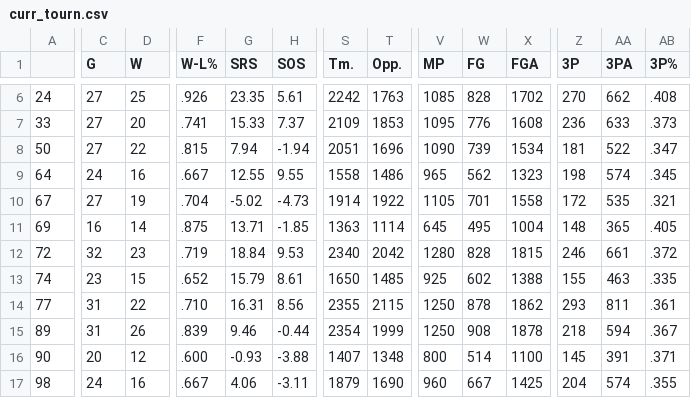
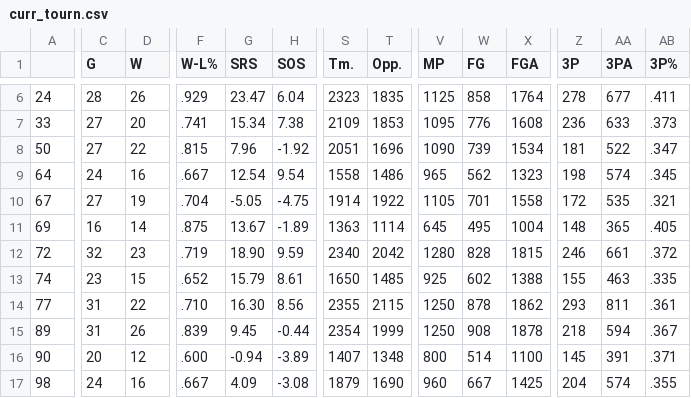
Before and after one commit to geerc/bracketlytics, a CSV file: March_Mania_2021/data/curr_tourn.csv, drawn as a sheet; only a part is shown, gaps mark what is left out; the diff covers the shown part only; the diff names each change by its address in the sheet, - before the commit and + after, or states it on an @@ line.

```diff
--- a/March_Mania_2021/data/curr_tourn.csv
+++ b/March_Mania_2021/data/curr_tourn.csv
-C6 (G): 27
+C6 (G): 28
-D6 (W): 25
+D6 (W): 26
-F6 (W-L%): .926
+F6 (W-L%): .929
-G6 (SRS): 23.35
+G6 (SRS): 23.47
-H6 (SOS): 5.61
+H6 (SOS): 6.04
-S6 (Tm.): 2242
+S6 (Tm.): 2323
-T6 (Opp.): 1763
+T6 (Opp.): 1835
-V6 (MP): 1085
+V6 (MP): 1125
-W6 (FG): 828
+W6 (FG): 858
-X6 (FGA): 1702
+X6 (FGA): 1764
-Z6 (3P): 270
+Z6 (3P): 278
-AA6 (3PA): 662
+AA6 (3PA): 677
-AB6 (3P%): .408
+AB6 (3P%): .411
-G7 (SRS): 15.33
+G7 (SRS): 15.34
-H7 (SOS): 7.37
+H7 (SOS): 7.38
-G8 (SRS): 7.94
+G8 (SRS): 7.96
-H8 (SOS): -1.94
+H8 (SOS): -1.92
-G9 (SRS): 12.55
+G9 (SRS): 12.54
-H9 (SOS): 9.55
+H9 (SOS): 9.54
-G10 (SRS): -5.02
+G10 (SRS): -5.05
-H10 (SOS): -4.73
+H10 (SOS): -4.75
-G11 (SRS): 13.71
+G11 (SRS): 13.67
-H11 (SOS): -1.85
+H11 (SOS): -1.89
-G12 (SRS): 18.84
+G12 (SRS): 18.90
-H12 (SOS): 9.53
+H12 (SOS): 9.59
-G14 (SRS): 16.31
+G14 (SRS): 16.30
-G15 (SRS): 9.46
+G15 (SRS): 9.45
-G16 (SRS): -0.93
+G16 (SRS): -0.94
-H16 (SOS): -3.88
+H16 (SOS): -3.89
-G17 (SRS): 4.06
+G17 (SRS): 4.09
-H17 (SOS): -3.11
+H17 (SOS): -3.08
```
Also changed, not shown: 169 edited cells elsewhere in this file.
